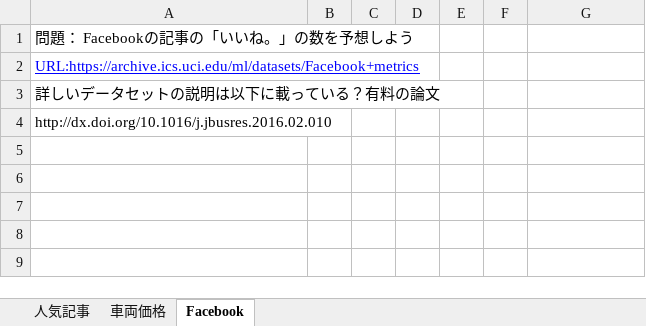
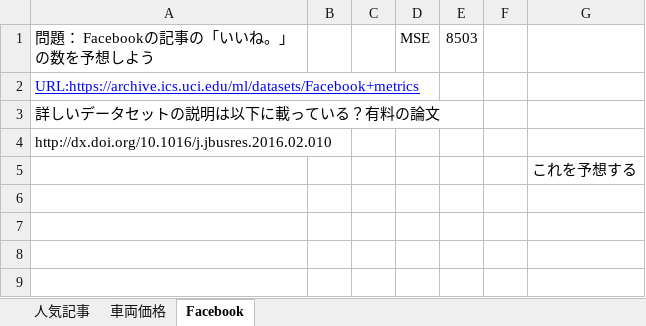
Before and after one commit to topse2018-kaggle/team, an Excel workbook: misoka/UCI/問題_misoka.xlsx, sheet Facebook, drawn as a sheet; only a part is shown; values as stored, in another font and other column widths than the file's, no borders; charts and pictures not drawn; the diff names each change by its address in the sheet, - before the commit and + after, or states it on an @@ line.

```diff
--- a/misoka/UCI/問題_misoka.xlsx (sheet Facebook)
+++ b/misoka/UCI/問題_misoka.xlsx (sheet Facebook)
-D1: (empty)
+D1: MSE
-E1: (empty)
+E1: 8503
-G5: (empty)
+G5: これを予想する
```
Also changed, not shown: charts or pictures, 8 other files.
